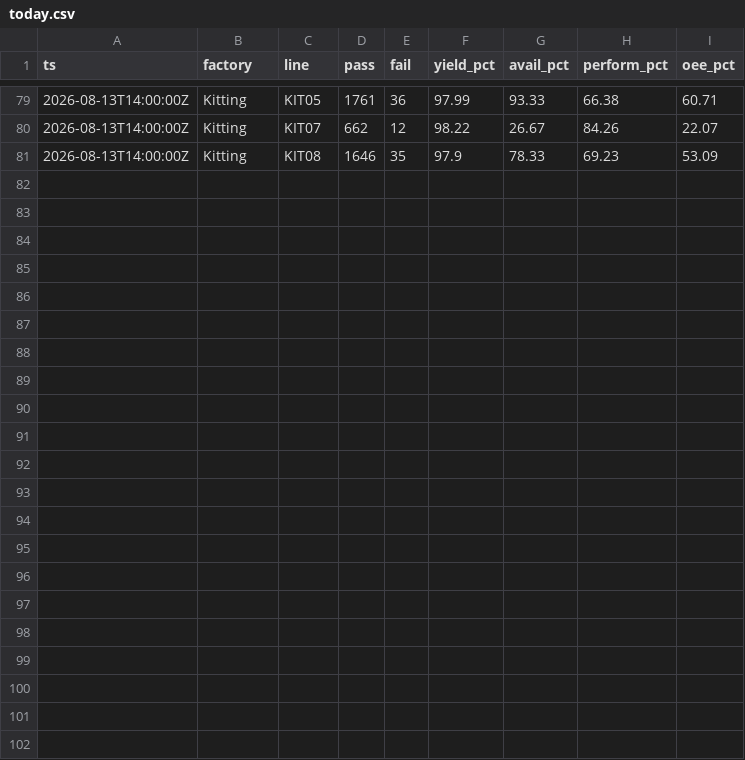
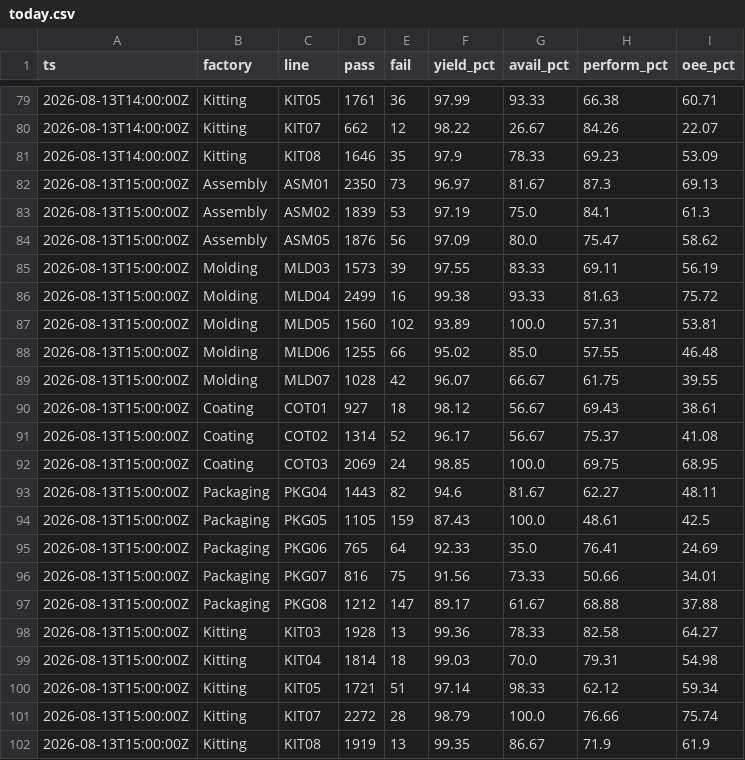
Before and after one commit to todd-cpme/ClearOEEDemo, a CSV file: data/today.csv, drawn as a sheet; only a part is shown, gaps mark what is left out; the diff names each change by its address in the sheet, - before the commit and + after, or states it on an @@ line.

Commit message:
data: refresh 2026-08-13T15:42:45Z

```diff
--- a/data/today.csv
+++ b/data/today.csv
+row 82: 2026-08-13T15:00:00Z | Assembly | ASM01 | 2350 | 73 | 96.97 | 81.67 | 87.3 | 69.13
+row 83: 2026-08-13T15:00:00Z | Assembly | ASM02 | 1839 | 53 | 97.19 | 75.0 | 84.1 | 61.3
+row 84: 2026-08-13T15:00:00Z | Assembly | ASM05 | 1876 | 56 | 97.09 | 80.0 | 75.47 | 58.62
+row 85: 2026-08-13T15:00:00Z | Molding | MLD03 | 1573 | 39 | 97.55 | 83.33 | 69.11 | 56.19
+row 86: 2026-08-13T15:00:00Z | Molding | MLD04 | 2499 | 16 | 99.38 | 93.33 | 81.63 | 75.72
+row 87: 2026-08-13T15:00:00Z | Molding | MLD05 | 1560 | 102 | 93.89 | 100.0 | 57.31 | 53.81
+row 88: 2026-08-13T15:00:00Z | Molding | MLD06 | 1255 | 66 | 95.02 | 85.0 | 57.55 | 46.48
+row 89: 2026-08-13T15:00:00Z | Molding | MLD07 | 1028 | 42 | 96.07 | 66.67 | 61.75 | 39.55
+row 90: 2026-08-13T15:00:00Z | Coating | COT01 | 927 | 18 | 98.12 | 56.67 | 69.43 | 38.61
+row 91: 2026-08-13T15:00:00Z | Coating | COT02 | 1314 | 52 | 96.17 | 56.67 | 75.37 | 41.08
+row 92: 2026-08-13T15:00:00Z | Coating | COT03 | 2069 | 24 | 98.85 | 100.0 | 69.75 | 68.95
+row 93: 2026-08-13T15:00:00Z | Packaging | PKG04 | 1443 | 82 | 94.6 | 81.67 | 62.27 | 48.11
+row 94: 2026-08-13T15:00:00Z | Packaging | PKG05 | 1105 | 159 | 87.43 | 100.0 | 48.61 | 42.5
+row 95: 2026-08-13T15:00:00Z | Packaging | PKG06 | 765 | 64 | 92.33 | 35.0 | 76.41 | 24.69
+row 96: 2026-08-13T15:00:00Z | Packaging | PKG07 | 816 | 75 | 91.56 | 73.33 | 50.66 | 34.01
+row 97: 2026-08-13T15:00:00Z | Packaging | PKG08 | 1212 | 147 | 89.17 | 61.67 | 68.88 | 37.88
+row 98: 2026-08-13T15:00:00Z | Kitting | KIT03 | 1928 | 13 | 99.36 | 78.33 | 82.58 | 64.27
+row 99: 2026-08-13T15:00:00Z | Kitting | KIT04 | 1814 | 18 | 99.03 | 70.0 | 79.31 | 54.98
+row 100: 2026-08-13T15:00:00Z | Kitting | KIT05 | 1721 | 51 | 97.14 | 98.33 | 62.12 | 59.34
+row 101: 2026-08-13T15:00:00Z | Kitting | KIT07 | 2272 | 28 | 98.79 | 100.0 | 76.66 | 75.74
+row 102: 2026-08-13T15:00:00Z | Kitting | KIT08 | 1919 | 13 | 99.35 | 86.67 | 71.9 | 61.9
```
Also changed, not shown: data/rollup_factory.csv, data/rollup_line.csv, 3 other files.
